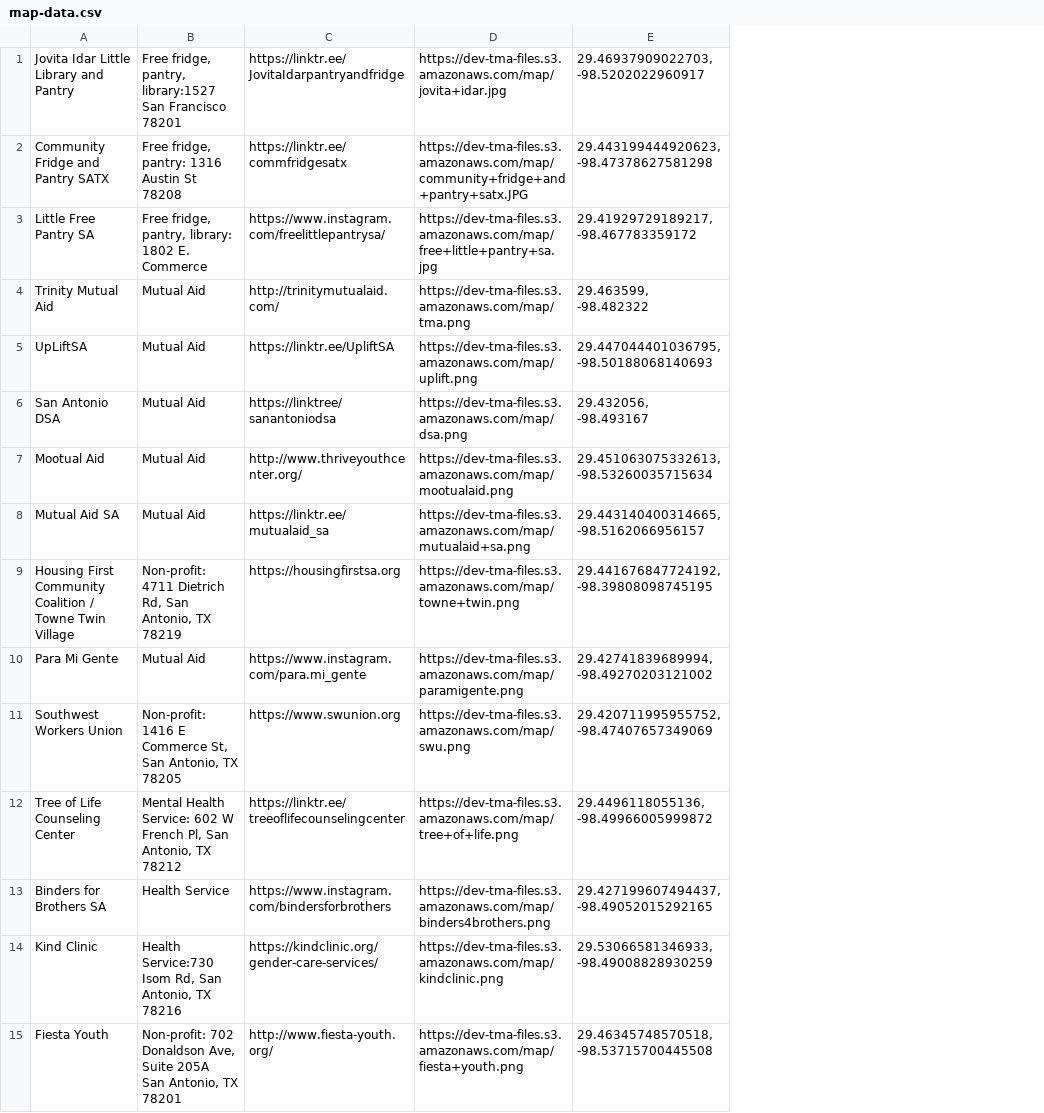
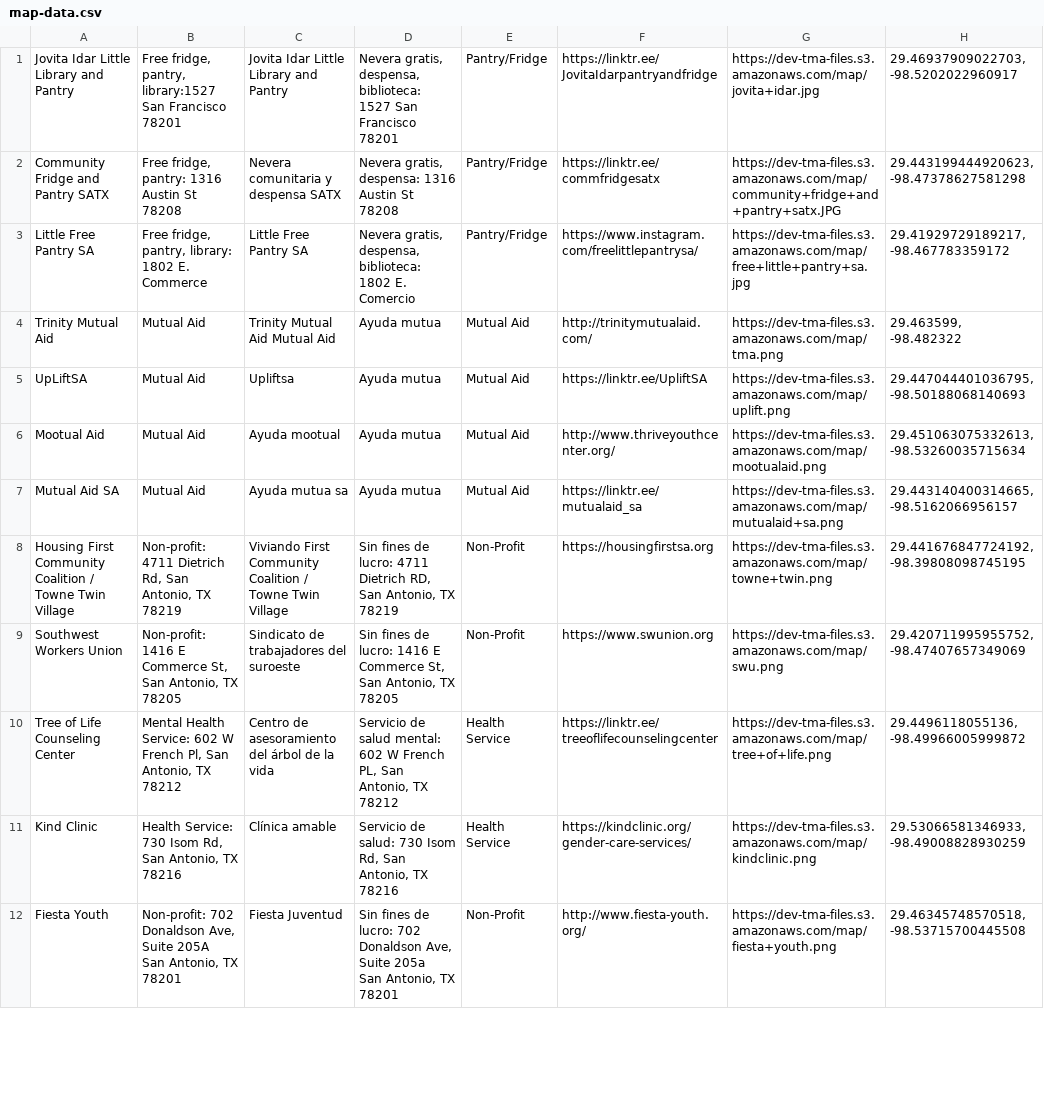
Before and after one commit to JordanKoeller/TrinityMutualAid, a CSV file: frontend/public/map-data.csv, drawn as a sheet; only a part is shown; removed rows and columns are numbered as before the commit, all else as after; ↵ is a line break in a cell; the diff covers the shown part only; the diff names each change by its address in the sheet, - before the commit and + after, or states it on an @@ line.

```diff
--- a/frontend/public/map-data.csv
+++ b/frontend/public/map-data.csv
+column C, rows 1-12: Jovita Idar Little Library and Pantry | Nevera comunitaria y despensa SATX | Little Free Pantry SA | Trinity Mutual Aid Mutual Aid | Upliftsa | Ayuda mootual | Ayuda mutua sa | Viviando First Community Coalition / Towne Twin Village | Sindicato de trabajadores del suroeste | Centro de asesoramiento del árbol de la vida | Clínica amable | Fiesta Juventud
+column D, rows 1-12: Nevera gratis, despensa, biblioteca: 1527 San Francisco 78201 | Nevera gratis, despensa: 1316 Austin St 78208 | Nevera gratis, despensa, biblioteca: 1802 E. Comercio | Ayuda mutua | Ayuda mutua | Ayuda mutua | Ayuda mutua | Sin fines de lucro: 4711 Dietrich RD, San Antonio, TX 78219 | Sin fines de lucro: 1416 E Commerce St, San Antonio, TX 78205 | Servicio de salud mental: 602 W French PL, San Antonio, TX 78212 | Servicio de salud: 730 Isom Rd, San Antonio, TX 78216 | Sin fines de lucro: 702 Donaldson Ave, Suite 205a ↵ San Antonio, TX 78201
+column E, rows 1-12: Pantry/Fridge | Pantry/Fridge | Pantry/Fridge | Mutual Aid | Mutual Aid | Mutual Aid | Mutual Aid | Non-Profit | Non-Profit | Health Service | Health Service | Non-Profit
-row 6: San Antonio DSA | Mutual Aid | https://linktree/sanantoniodsa | https://dev-tma-files.s3.amazonaws.com/map/dsa.png | 29.432056, -98.493167
-row 10: Para Mi Gente | Mutual Aid | https://www.instagram.com/para.mi_gente | https://dev-tma-files.s3.amazonaws.com/map/paramigente.png | 29.42741839689994, -98.49270203121002
-row 13: Binders for Brothers SA | Health Service | https://www.instagram.com/bindersforbrothers | https://dev-tma-files.s3.amazonaws.com/map/binders4brothers.png | 29.427199607494437, -98.49052015292165
-B11: Health Service:730 Isom Rd,…
+B11: Health Service: 730 Isom Rd,…
```
Also changed, not shown: 8 removed rows and 11 edited cells elsewhere in this file, 8 other files.
